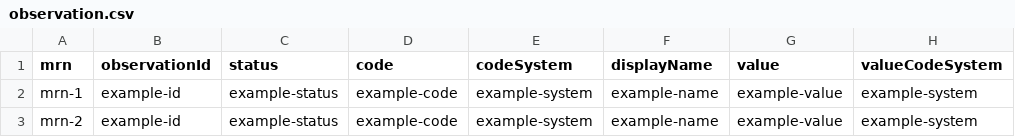
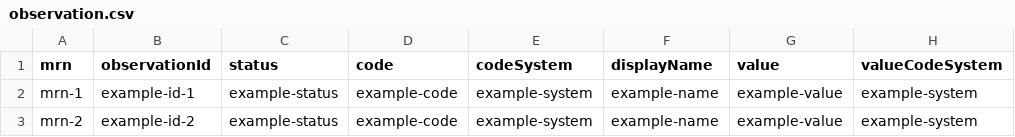
Before and after one commit to mcode/mcode-extraction-framework, a CSV file: docs/observation.csv, drawn as a sheet; only a part is shown; the diff names each change by its address in the sheet, - before the commit and + after, or states it on an @@ line.

```diff
--- a/docs/observation.csv
+++ b/docs/observation.csv
-B2 (observationId): example-id
+B2 (observationId): example-id-1
-B3 (observationId): example-id
+B3 (observationId): example-id-2
```
Also changed, not shown: docs/adverse-event.csv, docs/procedure.csv, 3 other files.
